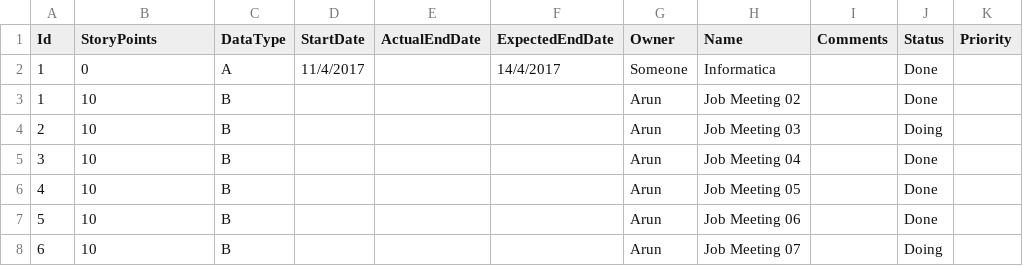
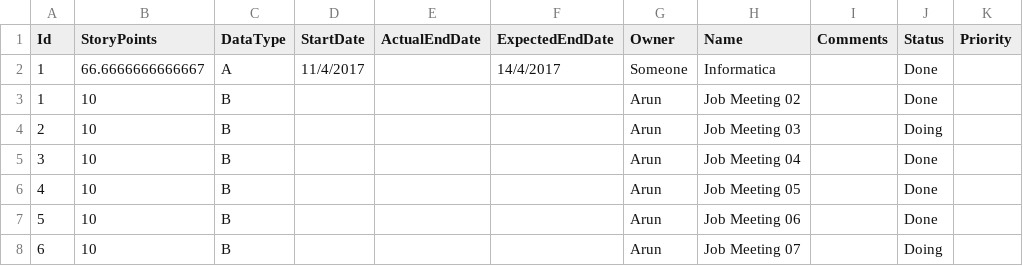
Before and after one commit to a-s-k-u/green-server, a CSV file: One-Offs/PS-Offwired/Data/Team/Informatica-WorkItems.csv, drawn as a sheet.

```diff
--- a/One-Offs/PS-Offwired/Data/Team/Informatica-WorkItems.csv
+++ b/One-Offs/PS-Offwired/Data/Team/Informatica-WorkItems.csv
@@ -1,3 +1,3 @@
 "Id","StoryPoints","DataType","StartDate","ActualEndDate","ExpectedEndDate","Owner","Name","Comments","Status","Priority"
-"1","0","A","11/4/2017","","14/4/2017","Someone","Informatica","","Done",""
+"1","66.6666666666667","A","11/4/2017","","14/4/2017","Someone","Informatica","","Done",""
 "1","10","B","","","","Arun","Job Meeting 02","","Done",""
```
Also changed, not shown: One-Offs/PS-Offwired/Data/Team/BAU-WorkItems.csv, One-Offs/PS-Offwired/Data/Team/Jade-WorkItems.csv, 4 other files.
